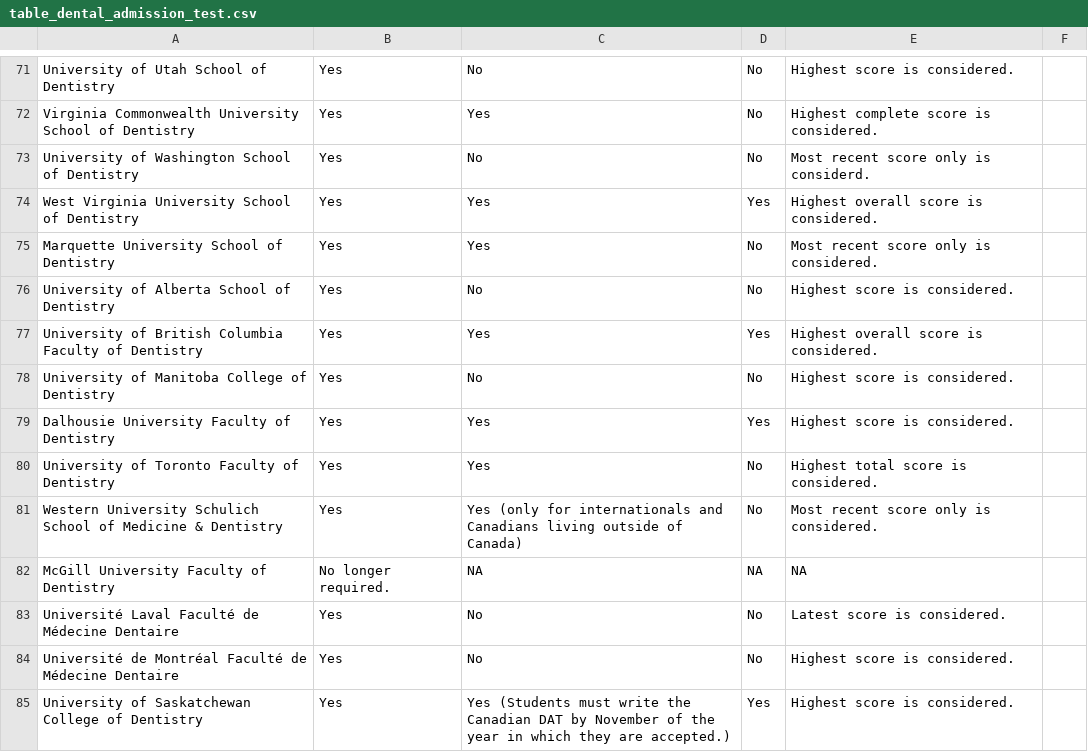
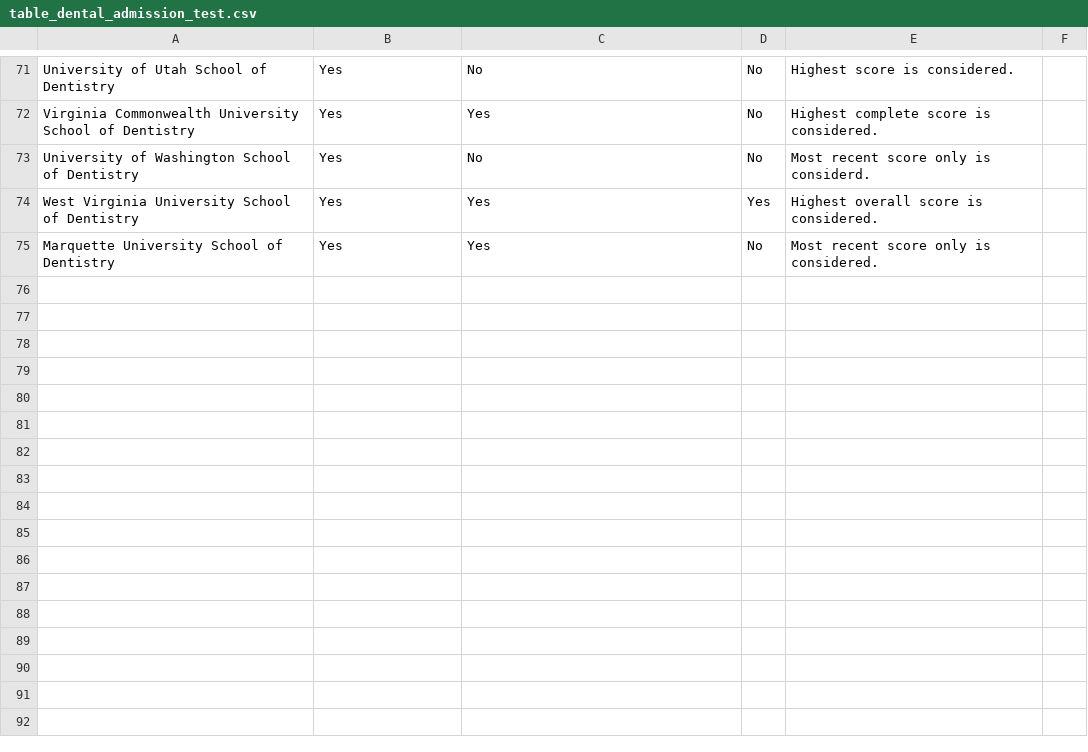
Before and after one commit to PAEA/ProgramDirectory4, a CSV file: csv/table_dental_admission_test.csv, drawn as a sheet; only a part is shown, gaps mark what is left out.

Commit message:
ADEA School Information update November 2, 2017

```diff
--- a/csv/table_dental_admission_test.csv
+++ b/csv/table_dental_admission_test.csv
@@ -75,11 +75 @@ West Virginia University School of Dentistry,Yes,Yes,Yes,Highest overall score i
 Marquette University School of Dentistry,Yes,Yes,No,Most recent score only is considered. ,
-University of Alberta School of Dentistry ,Yes,No,No,Highest score is considered.,
-University of British Columbia Faculty of Dentistry ,Yes,Yes,Yes,Highest overall score is considered.,
-University of Manitoba College of Dentistry ,Yes,No,No,Highest score is considered.,
-Dalhousie University Faculty of Dentistry ,Yes,Yes,Yes,Highest score is considered.,
-University of Toronto Faculty of Dentistry ,Yes,Yes,No,Highest total score is considered.,
-Western University Schulich School of Medicine & Dentistry ,Yes,Yes (only for internationals and Canadians living outside of Canada),No,Most recent score only is considered.,
-McGill University Faculty of Dentistry ,No longer required.,NA,NA,NA,
-Université Laval Faculté de Médecine Dentaire ,Yes,No,No,Latest score is considered.,
-Université de Montréal Faculté de Médecine Dentaire,Yes,No,No,Highest score is considered.,
-University of Saskatchewan College of Dentistry,Yes,Yes (Students must write the Canadian DAT by November of the year in which they are accepted.),Yes,Highest score is considered.,
```
Also changed, not shown: csv/fields_additional_info_residence.csv, csv/fields_contact_information.csv, 30 other files.
